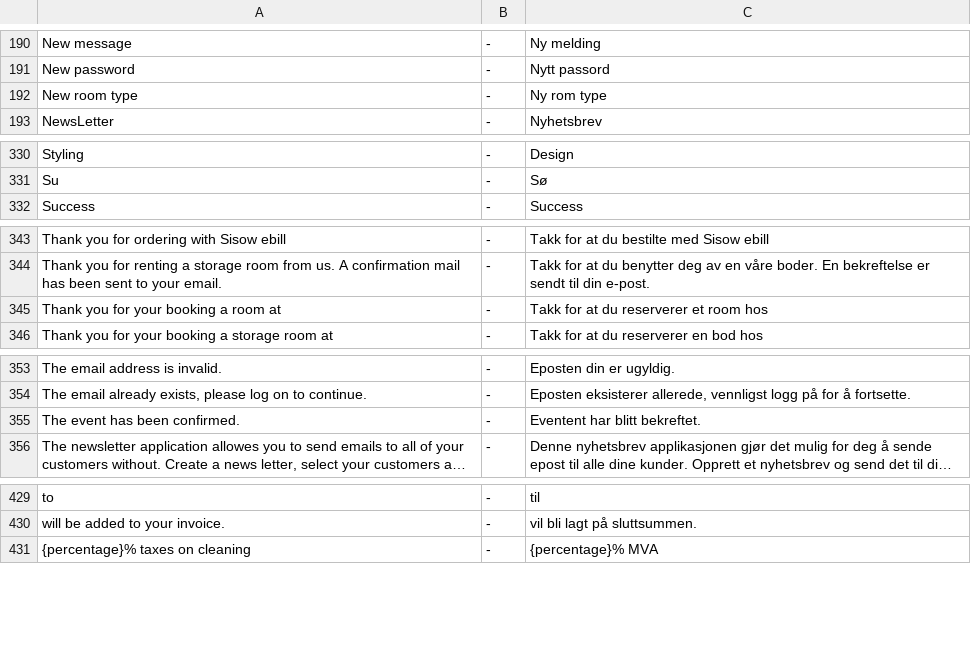
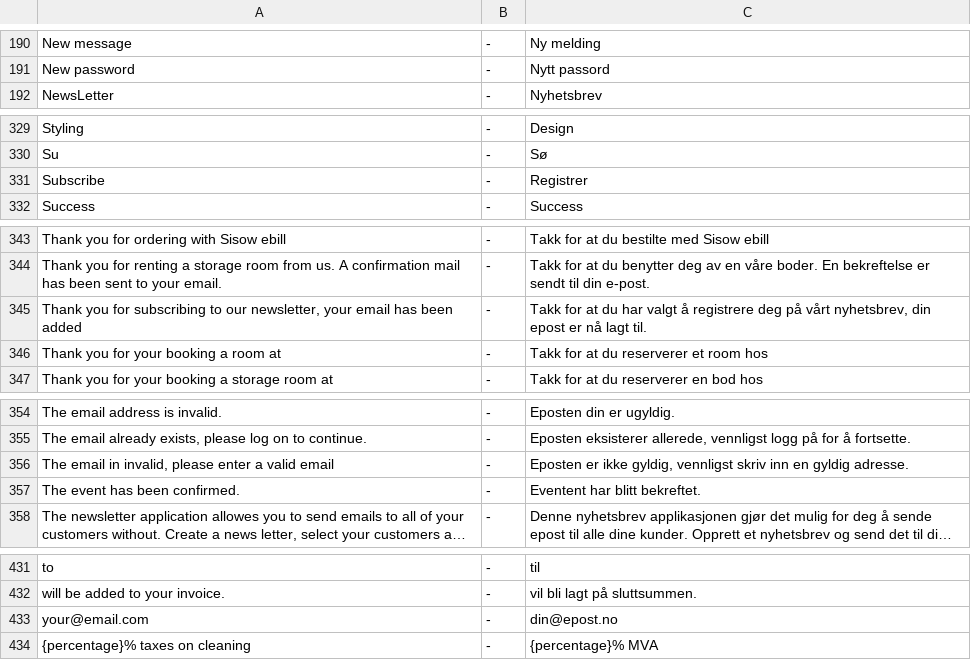
Before and after one commit to tamzidoronno/zaui-v4, a CSV file: com.getshop.client/ROOT/translation/w_nb_NO.csv, drawn as a sheet; only a part is shown, gaps mark what is left out; long unchanged cells end in …; removed rows and columns are numbered as before the commit, all else as after; the diff names each change by its address in the sheet, - before the commit and + after, or states it on an @@ line.

```diff
--- a/com.getshop.client/ROOT/translation/w_nb_NO.csv
+++ b/com.getshop.client/ROOT/translation/w_nb_NO.csv
-row 192: New room type | - | Ny rom type
+row 331: Subscribe | - | Registrer
+row 345: Thank you for subscribing to our newsletter, your email has been added | - | Takk for at du har valgt å registrere deg på vårt nyhetsbrev, din epost er nå lagt til.
+row 356: The email in invalid, please enter a valid email | - | Eposten er ikke gyldig, vennligst skriv inn en gyldig adresse.
+row 433: your@email.com | - | din@epost.no
```
Also changed, not shown: com.getshop.client/ROOT/translation/f_base.csv, com.getshop.client/ROOT/translation/stripped/f_en_en.csv, 8 other files.
